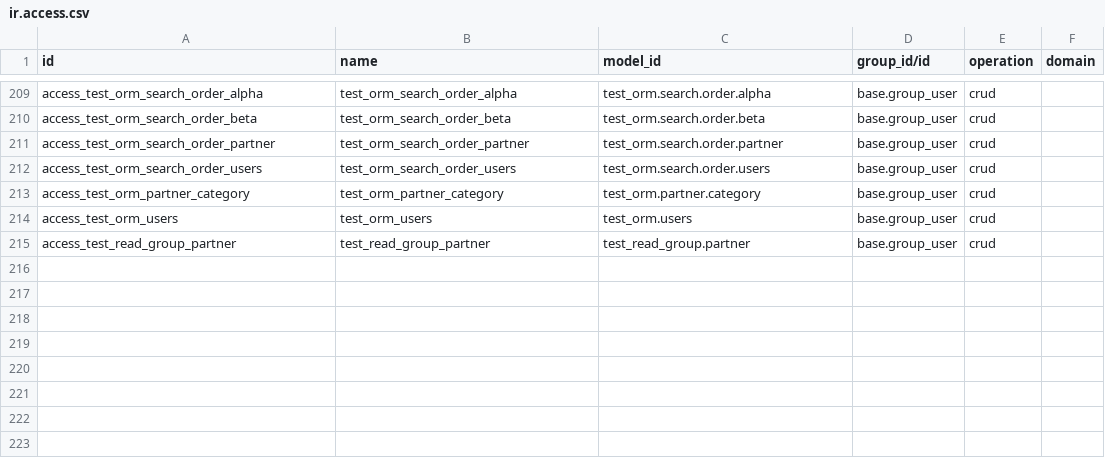
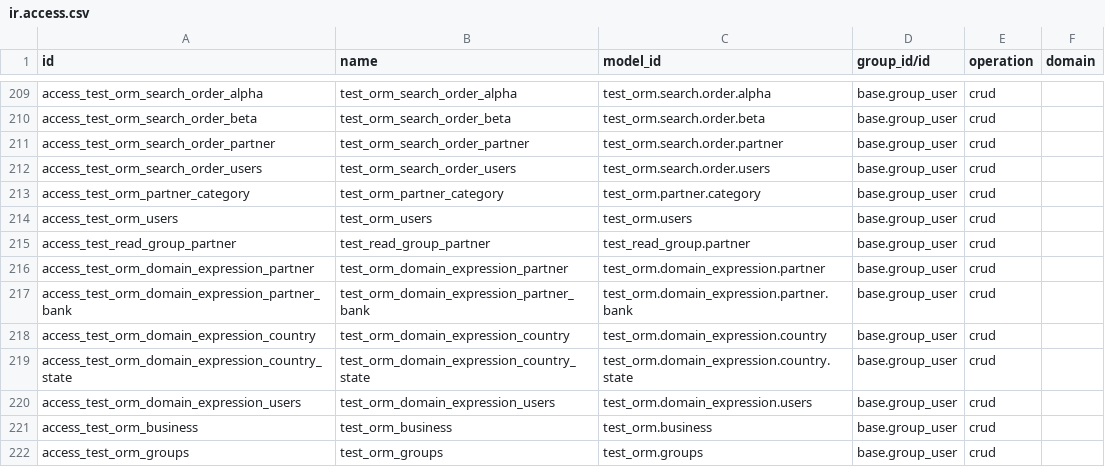
Before and after one commit to Agro-Marin/odoo, a CSV file: odoo/addons/test_orm/security/ir.access.csv, drawn as a sheet; only a part is shown, gaps mark what is left out.

Commit message:
[REF] test_orm: remove base models dependencies from test_domain_expression
closes odoo/odoo#264373

Signed-off-by: Krzysztof Magusiak (krma) <krma@odoo.com>

```diff
--- a/odoo/addons/test_orm/security/ir.access.csv
+++ b/odoo/addons/test_orm/security/ir.access.csv
@@ -219 +219,8 @@ access_test_orm_users,test_orm_users,test_orm.users,base.group_user,crud,
 access_test_read_group_partner,test_read_group_partner,test_read_group.partner,base.group_user,crud,
+access_test_orm_domain_expression_partner,test_orm_domain_expression_partner,test_orm.domain_expression.partner,base.group_user,crud,
+access_test_orm_domain_expression_partner_bank,test_orm_domain_expression_partner_bank,test_orm.domain_expression.partner.bank,base.group_user,crud,
+access_test_orm_domain_expression_country,test_orm_domain_expression_country,test_orm.domain_expression.country,base.group_user,crud,
+access_test_orm_domain_expression_country_state,test_orm_domain_expression_country_state,test_orm.domain_expression.country.state,base.group_user,crud,
+access_test_orm_domain_expression_users,test_orm_domain_expression_users,test_orm.domain_expression.users,base.group_user,crud,
+access_test_orm_business,test_orm_business,test_orm.business,base.group_user,crud,
+access_test_orm_groups,test_orm_groups,test_orm.groups,base.group_user,crud,
```
Also changed, not shown: 6 other files.
